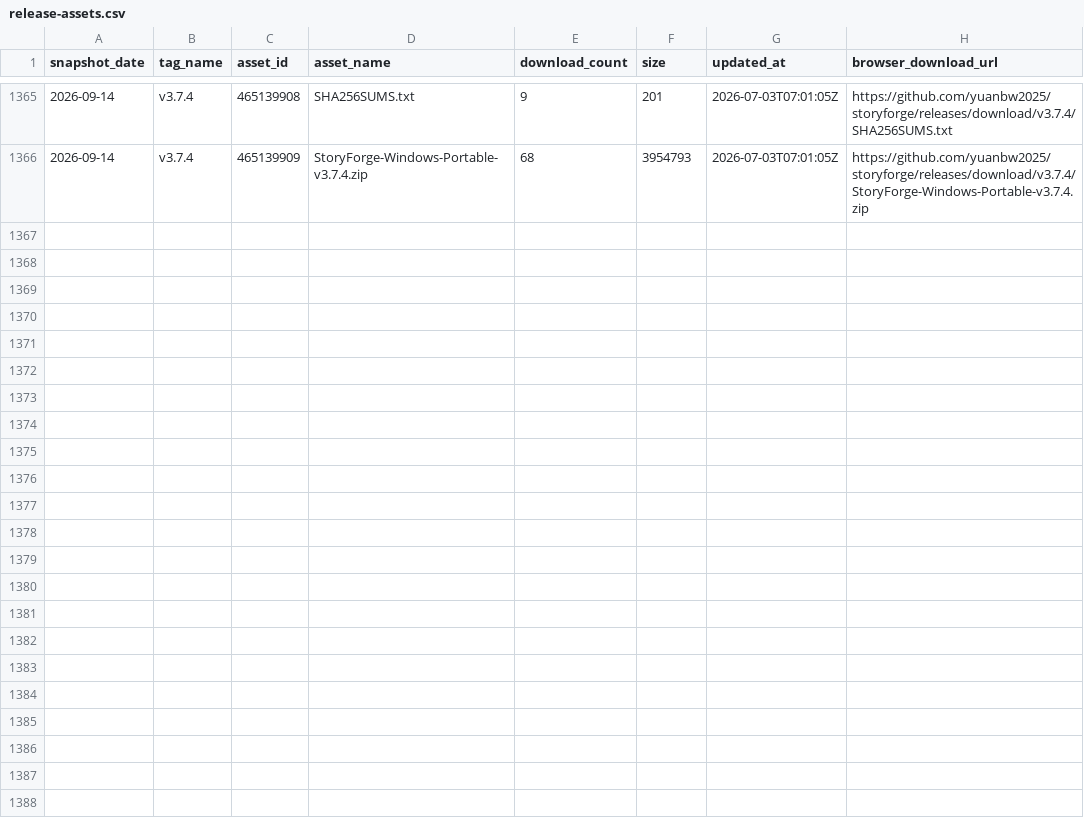
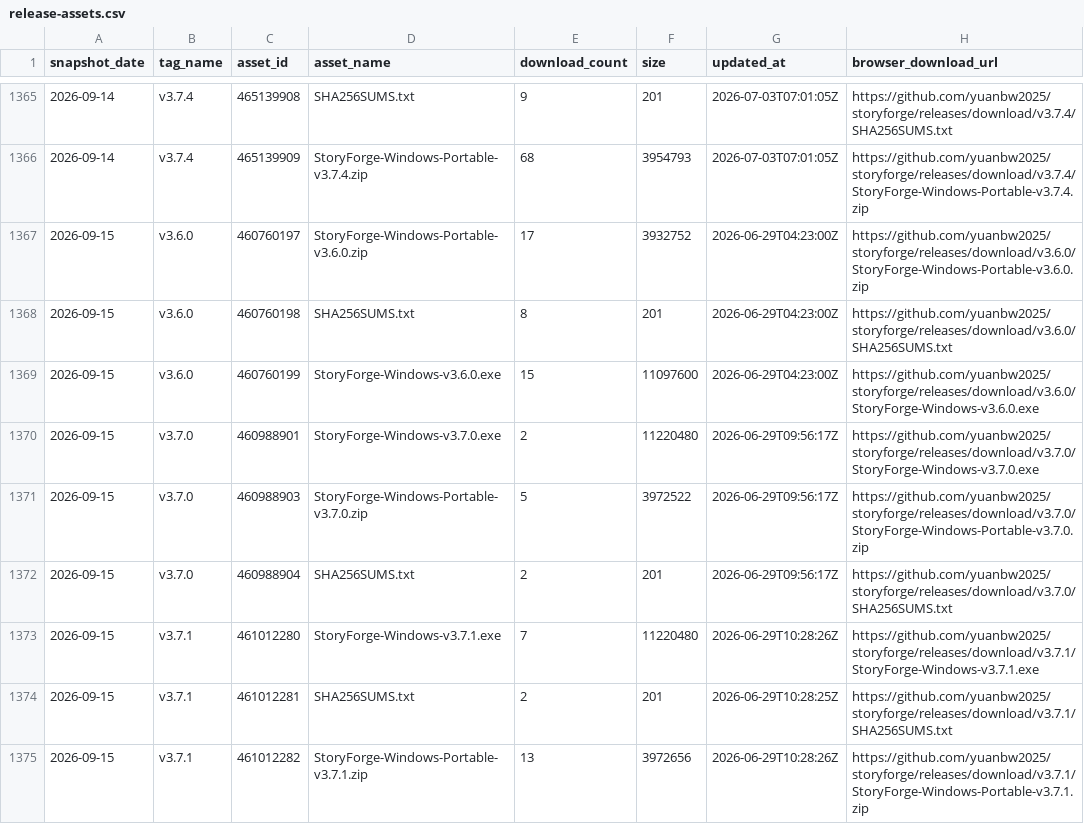
Before and after one commit to Sanskrit-jing/storyforge--, a CSV file: data/traffic/release-assets.csv, drawn as a sheet; only a part is shown, gaps mark what is left out; the diff covers the shown part only; the diff names each change by its address in the sheet, - before the commit and + after, or states it on an @@ line.

```diff
--- a/data/traffic/release-assets.csv
+++ b/data/traffic/release-assets.csv
+row 1367: 2026-09-15 | v3.6.0 | 460760197 | StoryForge-Windows-Portable-v3.6.0.zip | 17 | 3932752 | 2026-06-29T04:23:00Z | https://github.com/yuanbw2025/storyforge/releases/download/v3.6.0/StoryForge-Windows-Portable-v3.6.0.zip
+row 1368: 2026-09-15 | v3.6.0 | 460760198 | SHA256SUMS.txt | 8 | 201 | 2026-06-29T04:23:00Z | https://github.com/yuanbw2025/storyforge/releases/download/v3.6.0/SHA256SUMS.txt
+row 1369: 2026-09-15 | v3.6.0 | 460760199 | StoryForge-Windows-v3.6.0.exe | 15 | 11097600 | 2026-06-29T04:23:00Z | https://github.com/yuanbw2025/storyforge/releases/download/v3.6.0/StoryForge-Windows-v3.6.0.exe
+row 1370: 2026-09-15 | v3.7.0 | 460988901 | StoryForge-Windows-v3.7.0.exe | 2 | 11220480 | 2026-06-29T09:56:17Z | https://github.com/yuanbw2025/storyforge/releases/download/v3.7.0/StoryForge-Windows-v3.7.0.exe
+row 1371: 2026-09-15 | v3.7.0 | 460988903 | StoryForge-Windows-Portable-v3.7.0.zip | 5 | 3972522 | 2026-06-29T09:56:17Z | https://github.com/yuanbw2025/storyforge/releases/download/v3.7.0/StoryForge-Windows-Portable-v3.7.0.zip
+row 1372: 2026-09-15 | v3.7.0 | 460988904 | SHA256SUMS.txt | 2 | 201 | 2026-06-29T09:56:17Z | https://github.com/yuanbw2025/storyforge/releases/download/v3.7.0/SHA256SUMS.txt
+row 1373: 2026-09-15 | v3.7.1 | 461012280 | StoryForge-Windows-v3.7.1.exe | 7 | 11220480 | 2026-06-29T10:28:26Z | https://github.com/yuanbw2025/storyforge/releases/download/v3.7.1/StoryForge-Windows-v3.7.1.exe
+row 1374: 2026-09-15 | v3.7.1 | 461012281 | SHA256SUMS.txt | 2 | 201 | 2026-06-29T10:28:25Z | https://github.com/yuanbw2025/storyforge/releases/download/v3.7.1/SHA256SUMS.txt
+row 1375: 2026-09-15 | v3.7.1 | 461012282 | StoryForge-Windows-Portable-v3.7.1.zip | 13 | 3972656 | 2026-06-29T10:28:26Z | https://github.com/yuanbw2025/storyforge/releases/download/v3.7.1/StoryForge-Windows-Portable-v3.7.1.zip
```
Also changed, not shown: 9 added rows elsewhere in this file, data/traffic/clones.csv, data/traffic/views.csv.
